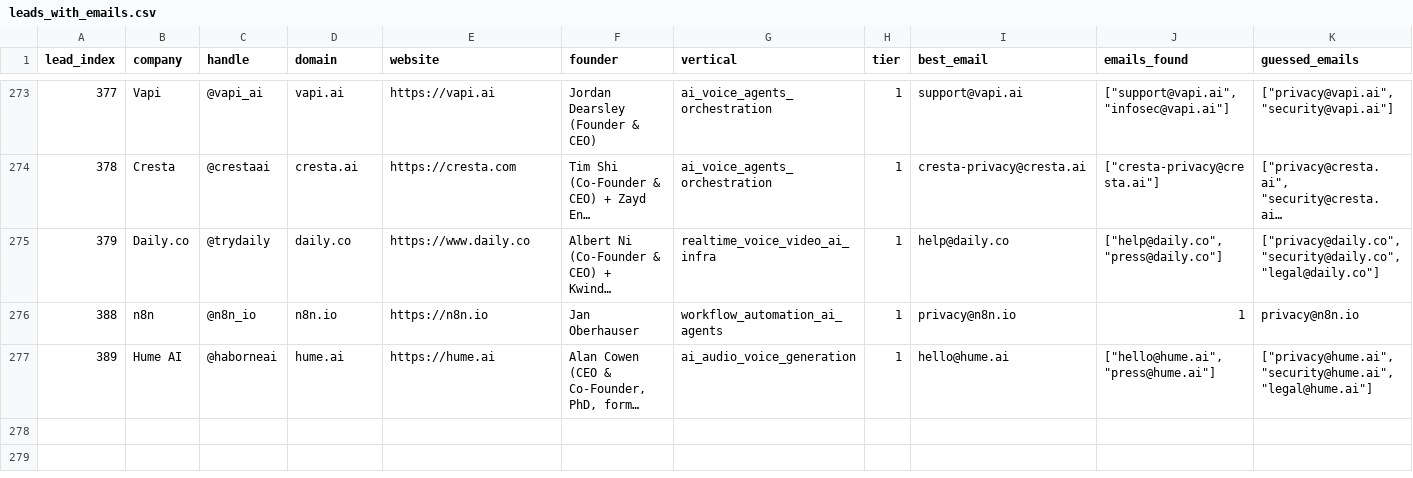
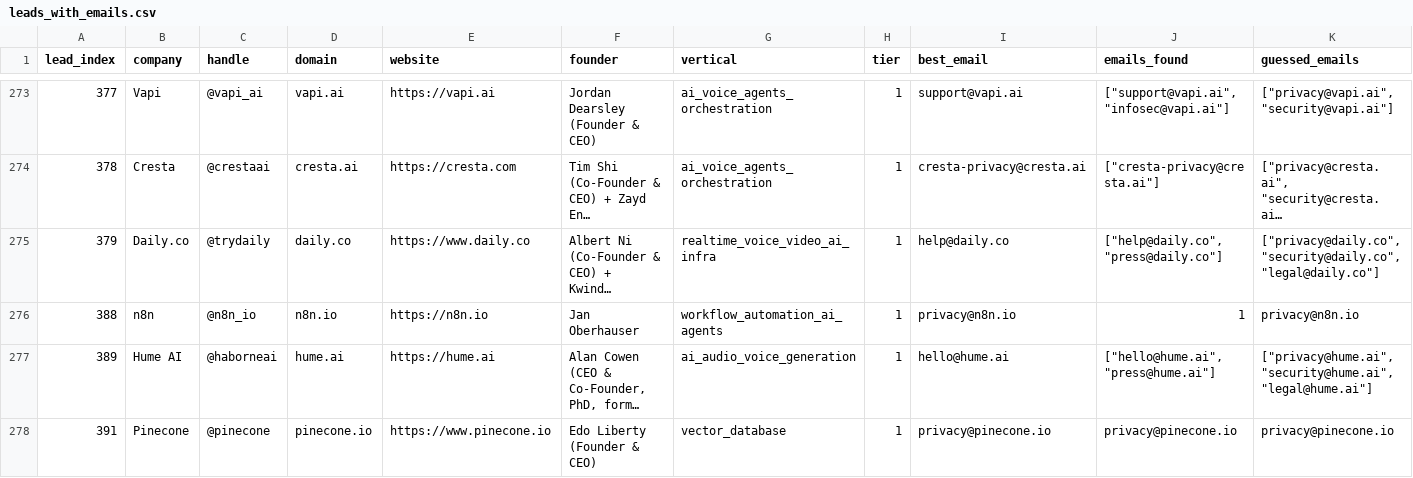
Before and after one commit to TalonForgeHQ/atlas-store, a CSV file: cold_email/leads_with_emails.csv, drawn as a sheet; only a part is shown, gaps mark what is left out; long unchanged cells end in …; rows hold the shown columns only; the diff names each change by its address in the sheet, - before the commit and + after, or states it on an @@ line.

Commit message:
Tick 2026-07-17-2340Z: Lead 391 Pinecone + Template 391 + Chunk 233 (vector_database VERTEX OPENER) + cross-tick inlining fix (chunk_232 + chunk_233 summaries added to index.html)

```diff
--- a/cold_email/leads_with_emails.csv
+++ b/cold_email/leads_with_emails.csv
+row 278: 391 | Pinecone | @pinecone | pinecone.io | https://www.pinecone.io | Edo Liberty (Founder & CEO) | vector_database | 1 | privacy@pinecone.io | privacy@pinecone.io | privacy@pinecone.io
```
Also changed, not shown: cold_email/leads.csv, 6 other files.
